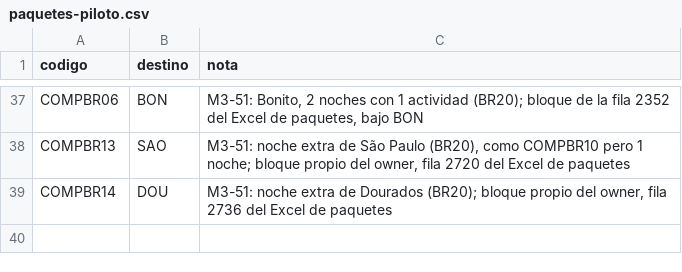
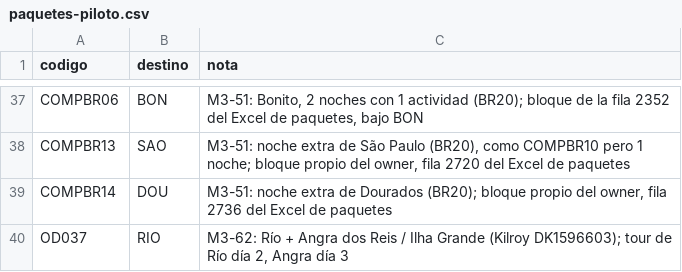
Before and after one commit to cristiancalomarde-dot/Automatizacion, a CSV file: data/paquetes-piloto.csv, drawn as a sheet; only a part is shown, gaps mark what is left out; the diff names each change by its address in the sheet, - before the commit and + after, or states it on an @@ line.

```diff
--- a/data/paquetes-piloto.csv
+++ b/data/paquetes-piloto.csv
+row 40: OD037 | RIO | M3-62: Río + Angra dos Reis / Ilha Grande (Kilroy DK1596603); tour de Río día 2, Angra día 3
```
Also changed, not shown: data/codigos-kilroy.csv, data/dias-servicio.csv, 10 other files.
